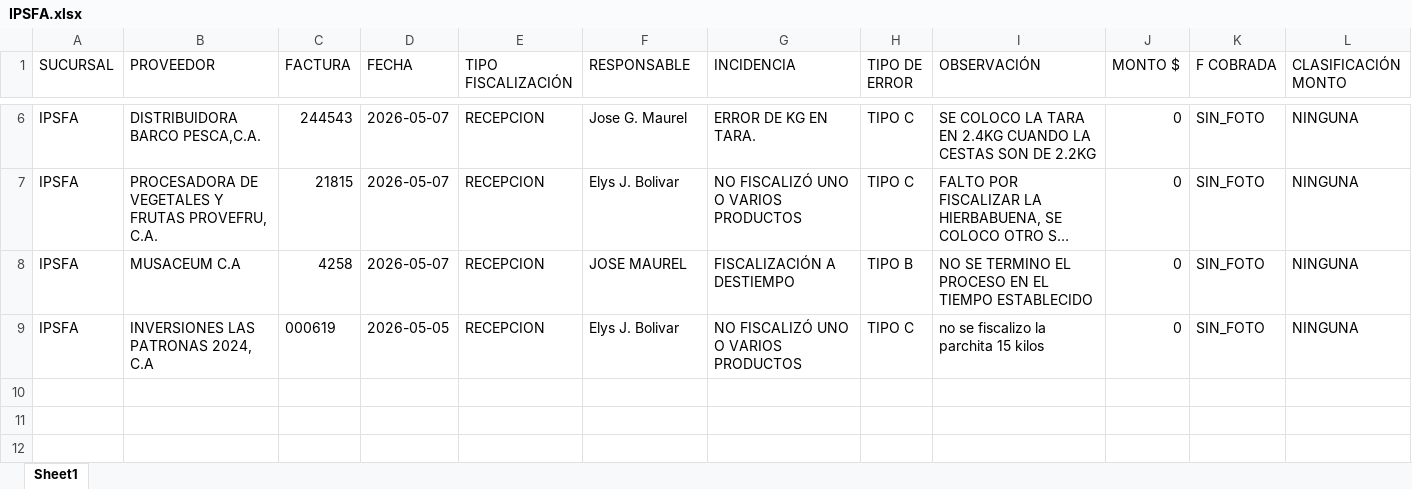
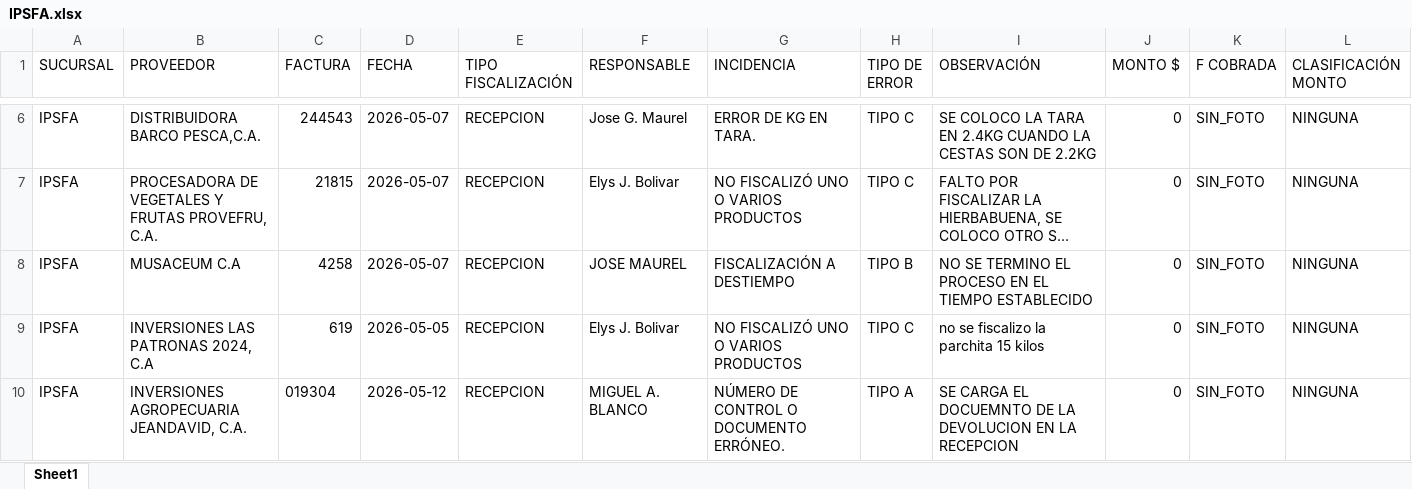
Before and after one commit to monitoreocmi/FISCALIZACION, an Excel workbook: cuadros/MAYO/IPSFA.xlsx, sheet Sheet1, drawn as a sheet; only a part is shown, gaps mark what is left out; long unchanged cells end in …; values as stored, in another font and other column widths than the file's, no borders; rows hold the shown columns only; the diff names each change by its address in the sheet, - before the commit and + after, or states it on an @@ line.

```diff
--- a/cuadros/MAYO/IPSFA.xlsx (sheet Sheet1)
+++ b/cuadros/MAYO/IPSFA.xlsx (sheet Sheet1)
-C9 (FACTURA): 000619
+C9 (FACTURA): 619
+row 10: IPSFA | INVERSIONES AGROPECUARIA JEANDAVID, C.A. | 019304 | 2026-05-12 | RECEPCION | MIGUEL A. BLANCO | NÚMERO DE CONTROL O DOCUMENTO ERRÓNEO. | TIPO A | SE CARGA EL DOCUEMNTO DE LA DEVOLUCION EN LA RECEPCION | 0 | SIN_FOTO | NINGUNA
```
Also changed, not shown: cuadros/MAYO/ACACIAS.xlsx, cuadros/MAYO/BARQUISIMETO.xlsx, 55 other files.
